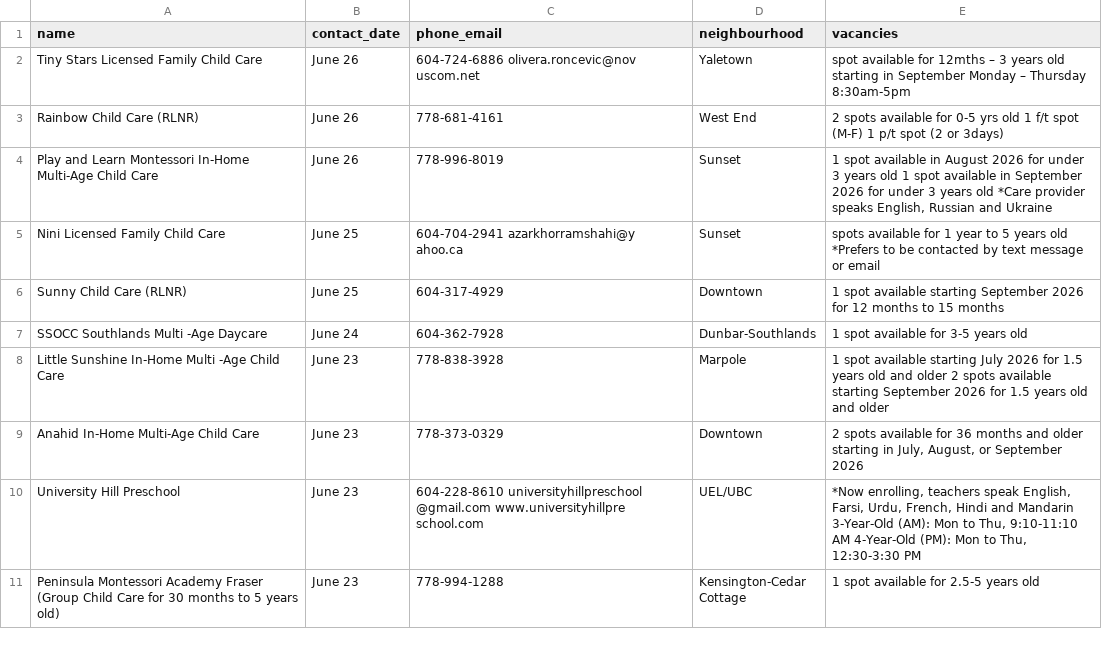
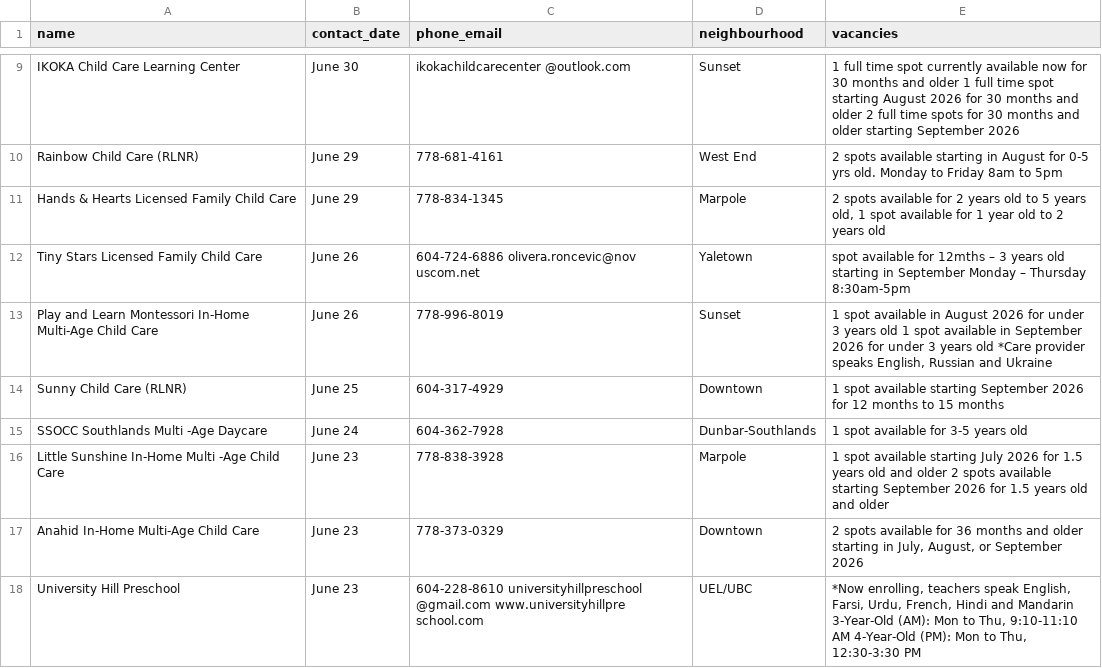
Before and after one commit to yzhong52/Vancouver-Daycare, a CSV file: processed_data/vacancies.csv, drawn as a sheet; only a part is shown, gaps mark what is left out; the shorter side is filled out with more unchanged rows; the diff covers the shown part only.

```diff
--- a/processed_data/vacancies.csv
+++ b/processed_data/vacancies.csv
@@ -2,5 +9,6 @@ name,contact_date,phone_email,neighbourhood,vacancies
+IKOKA Child Care Learning Center,June 30,ikokachildcarecenter @outlook.com,Sunset,1 full time spot currently available now for 30 months and older 1 full time spot starting August 2026 for 30 months and older 2 full time spots for 30 months and older starting September 2026
+Rainbow Child Care (RLNR),June 29,778-681-4161,West End,2 spots available starting in August for 0-5 yrs old. Monday to Friday 8am to 5pm
+Hands & Hearts Licensed Family Child Care,June 29,778-834-1345,Marpole,"2 spots available for 2 years old to 5 years old, 1 spot available for 1 year old to 2 years old"
 Tiny Stars Licensed Family Child Care,June 26,604-724-6886 olivera.roncevic@nov uscom.net,Yaletown,spot available for 12mths – 3 years old starting in September Monday – Thursday 8:30am-5pm
-Rainbow Child Care (RLNR),June 26,778-681-4161,West End,2 spots available for 0-5 yrs old 1 f/t spot (M-F) 1 p/t spot (2 or 3days)
 Play and Learn Montessori In-Home Multi-Age Child Care,June 26,778-996-8019,Sunset,"1 spot available in August 2026 for under 3 years old 1 spot available in September 2026 for under 3 years old *Care provider speaks English, Russian and Ukraine"
-Nini Licensed Family Child Care,June 25,604-704-2941 azarkhorramshahi@y ahoo.ca,Sunset,spots available for 1 year to 5 years old *Prefers to be contacted by text message or email
 Sunny Child Care (RLNR),June 25,604-317-4929,Downtown,1 spot available starting September 2026 for 12 months to 15 months
```
Also changed, not shown: 7 added rows, 3 removed rows and 1 edited cell elsewhere in this file, processed_data/enriched_vacancies.csv, processed_data/geocoded_vacancies.csv.
